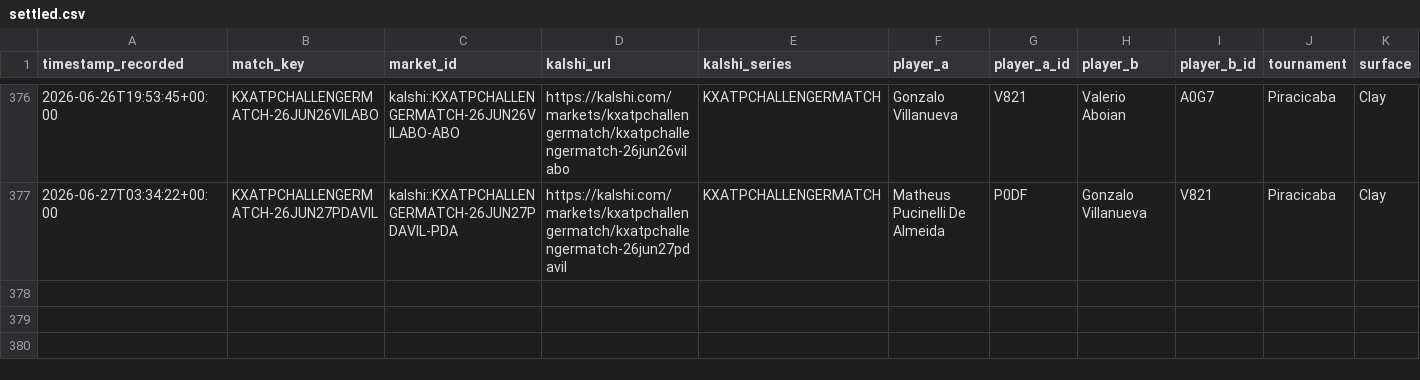
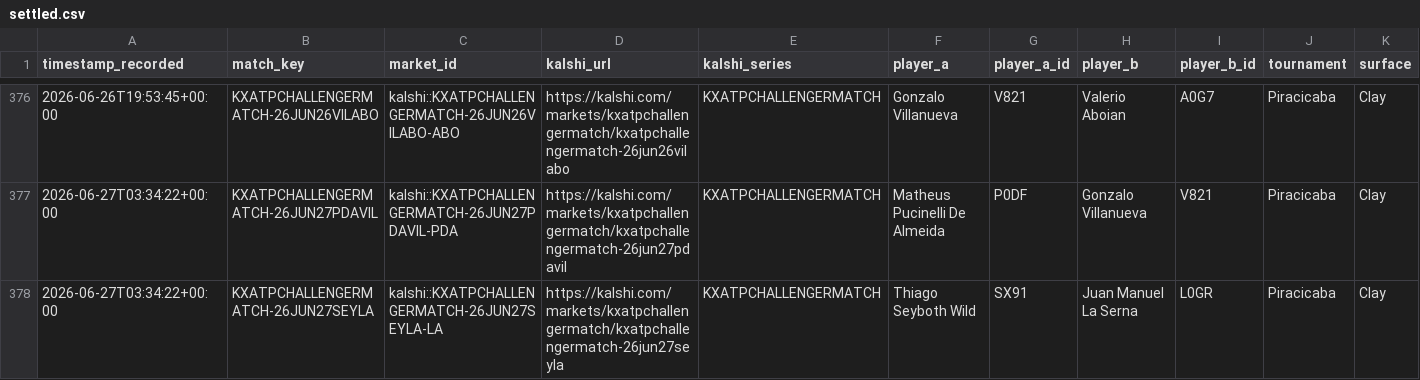
Before and after one commit to TKM6403/tennis-prediction-market, a CSV file: data/paper_trades/settled.csv, drawn as a sheet; only a part is shown, gaps mark what is left out; rows hold the shown columns only; the diff names each change by its address in the sheet, - before the commit and + after, or states it on an @@ line.

Commit message:
auto(paper-trader): 2026-06-27T22:07:26Z scan/settle

```diff
--- a/data/paper_trades/settled.csv
+++ b/data/paper_trades/settled.csv
+row 378: 2026-06-27T03:34:22+00:00 | KXATPCHALLENGERMATCH-26JUN27SEYLA | kalshi::KXATPCHALLENGERMATCH-26JUN27SEYLA-LA | https://kalshi.com/markets/kxatpchallengermatch/kxatpchallengermatch-26jun27seyla | KXATPCHALLENGERMATCH | Thiago Seyboth Wild | SX91 | Juan Manuel La Serna | L0GR | Piracicaba | Clay
```
Also changed, not shown: data/paper_trades/pending.csv, 4 other files.
